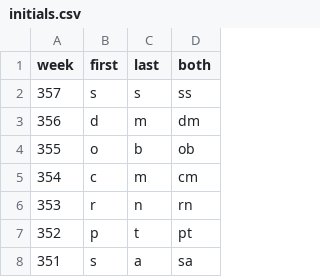
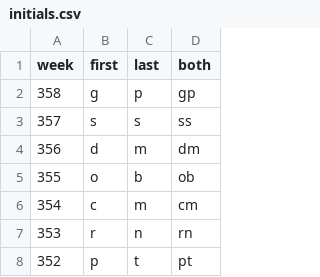
Before and after one commit to brown-jm/initials-game, a CSV file: initials.csv, drawn as a sheet; only a part is shown; the shorter side is filled out with more unchanged rows.

Commit message:
Add files via upload

```diff
--- a/initials.csv
+++ b/initials.csv
@@ -1,2 +1,3 @@
 week,first,last,both
+358,g,p,gp
 357,s,s,ss
```
